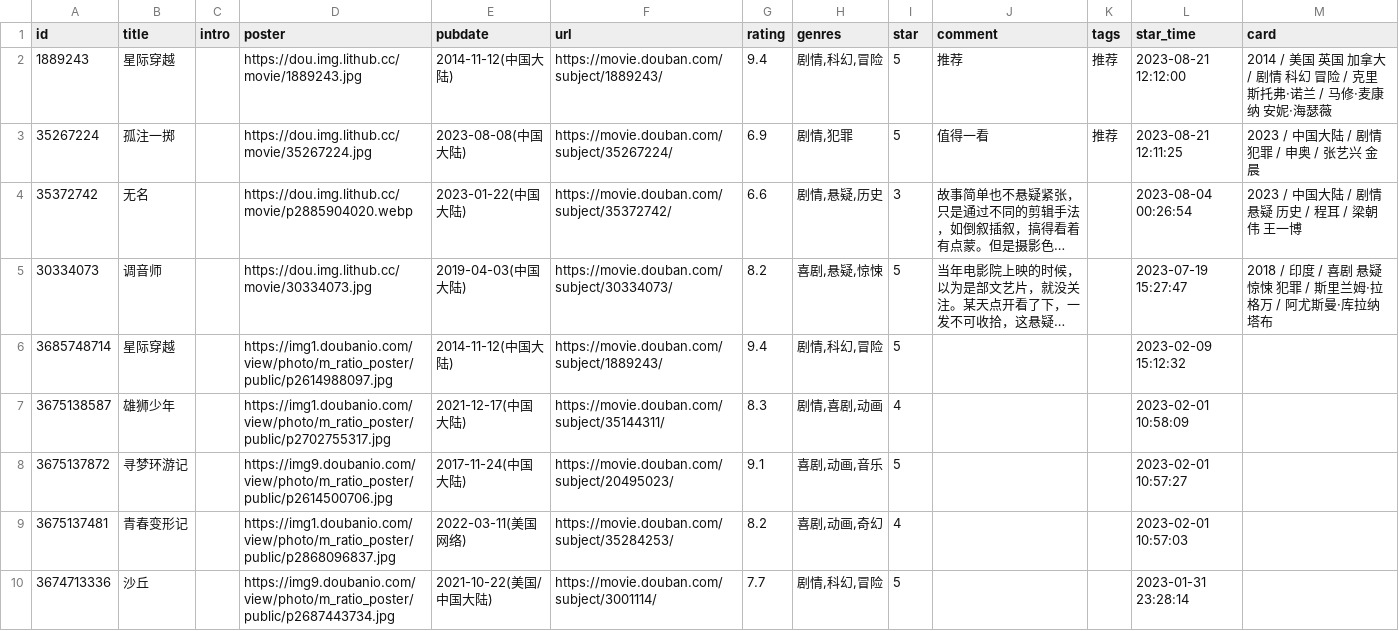
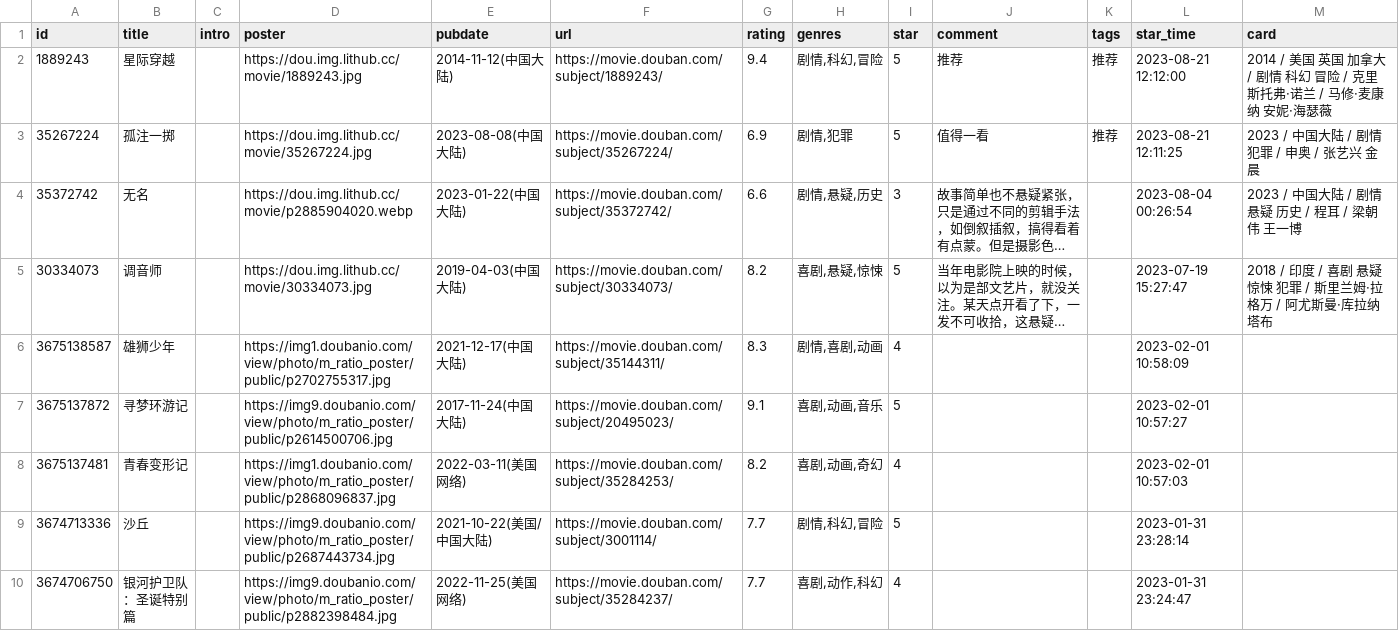
Before and after one commit to ysicing/devops-handbook, a CSV file: data/douban/movie.csv, drawn as a sheet; only a part is shown; the shorter side is filled out with more unchanged rows; long unchanged cells end in …; the diff names each change by its address in the sheet, - before the commit and + after, or states it on an @@ line.

```diff
--- a/data/douban/movie.csv
+++ b/data/douban/movie.csv
-row 6: 3685748714 | 星际穿越 |  | https://img1.doubanio.com/view/photo/m_ratio_poster/public/p2614988097.jpg | 2014-11-12(中国大陆) | https://movie.douban.com/subject/1889243/ | 9.4 | 剧情,科幻,冒险 | 5 |  |  | 2023-02-09 15:12:32
```
Also changed, not shown: 1 other file.
